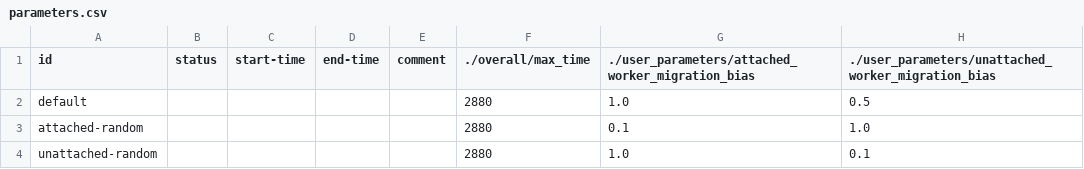
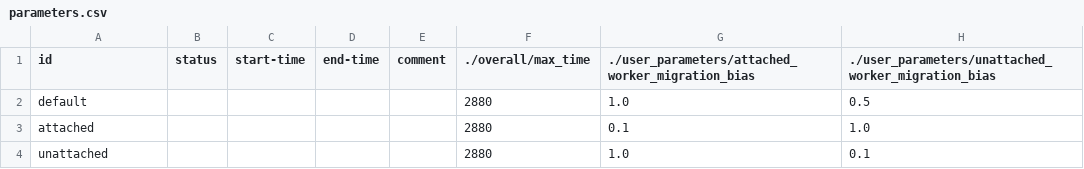
Before and after one commit to PhysiCell-Tools/DAPT-example, a CSV file: backup/parameters.csv, drawn as a sheet.

Commit message:
updating README and default parameters

```diff
--- a/backup/parameters.csv
+++ b/backup/parameters.csv
@@ -2,3 +2,3 @@ id,status,start-time,end-time,comment,./overall/max_time,./user_parameters/attac
 default,,,,,2880,1.0,0.5
-attached-random,,,,,2880,0.1,1.0
-unattached-random,,,,,2880,1.0,0.1
+attached,,,,,2880,0.1,1.0
+unattached,,,,,2880,1.0,0.1
```
Also changed, not shown: parameters.csv, 1 other file.
